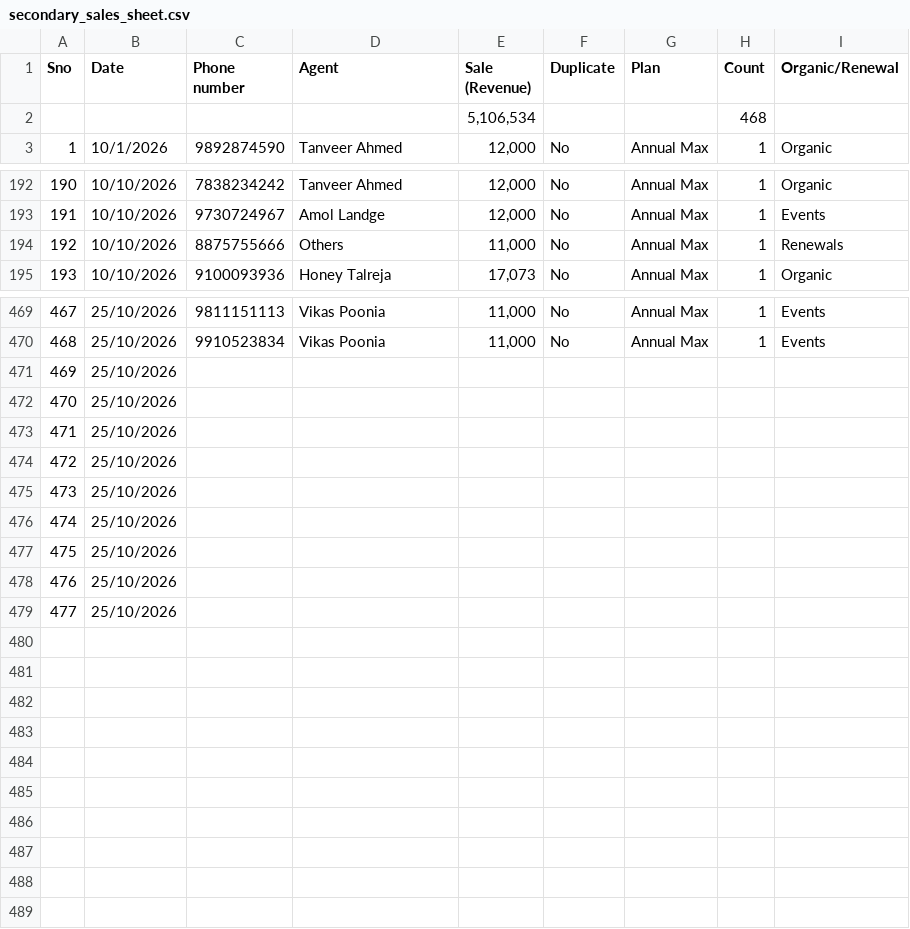
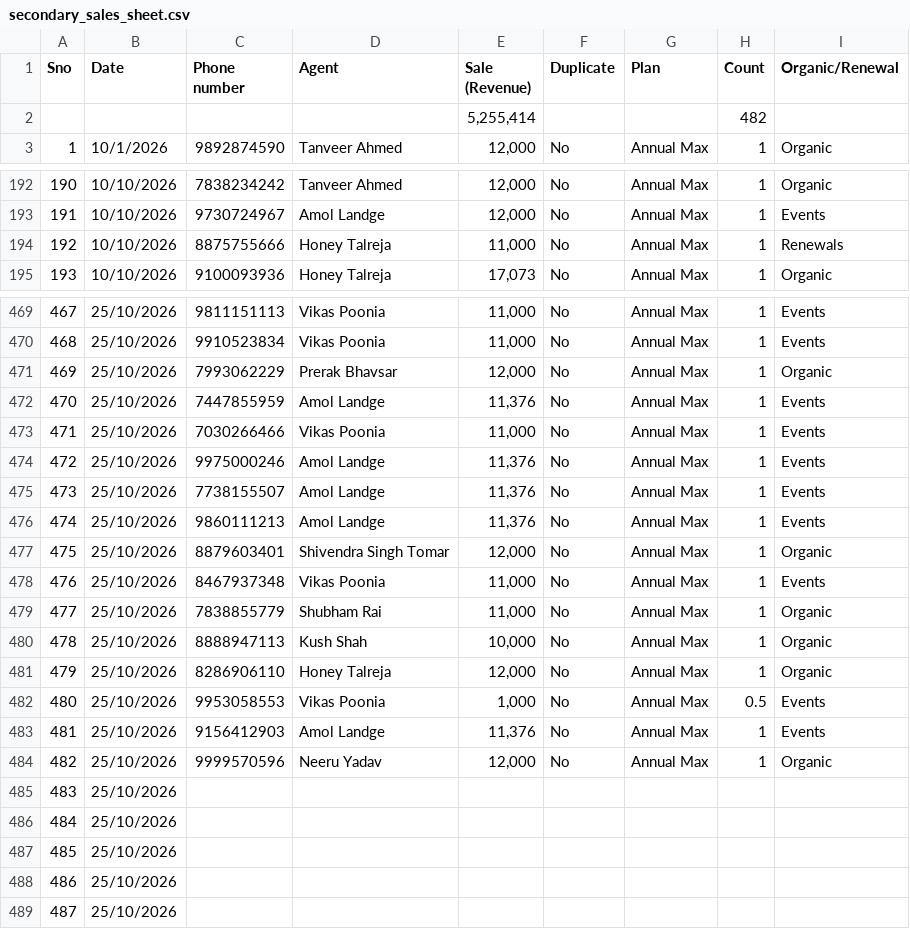
Before and after one commit to Amankr0402/Daily-Sales-Revenue-Report, a CSV file: data/secondary_sales_sheet.csv, drawn as a sheet; only a part is shown, gaps mark what is left out; removed rows and columns are numbered as before the commit, all else as after; the diff covers the shown part only; the diff names each change by its address in the sheet, - before the commit and + after, or states it on an @@ line.

```diff
--- a/data/secondary_sales_sheet.csv
+++ b/data/secondary_sales_sheet.csv
-row 2:  |  |  |  | 5,106,534 |  |  | 468
+row 2:  |  |  |  | 5,255,414 |  |  | 482
-D194 (Agent): Others
+D194 (Agent): Honey Talreja
+row 471: 469 | 25/10/2026 | 7993062229 | Prerak Bhavsar | 12,000 | No | Annual Max | 1 | Organic
+row 472: 470 | 25/10/2026 | 7447855959 | Amol Landge | 11,376 | No | Annual Max | 1 | Events
+row 473: 471 | 25/10/2026 | 7030266466 | Vikas Poonia | 11,000 | No | Annual Max | 1 | Events
+row 474: 472 | 25/10/2026 | 9975000246 | Amol Landge | 11,376 | No | Annual Max | 1 | Events
+row 475: 473 | 25/10/2026 | 7738155507 | Amol Landge | 11,376 | No | Annual Max | 1 | Events
+row 476: 474 | 25/10/2026 | 9860111213 | Amol Landge | 11,376 | No | Annual Max | 1 | Events
+row 477: 475 | 25/10/2026 | 8879603401 | Shivendra Singh Tomar | 12,000 | No | Annual Max | 1 | Organic
+row 478: 476 | 25/10/2026 | 8467937348 | Vikas Poonia | 11,000 | No | Annual Max | 1 | Events
+row 479: 477 | 25/10/2026 | 7838855779 | Shubham Rai | 11,000 | No | Annual Max | 1 | Organic
+row 480: 478 | 25/10/2026 | 8888947113 | Kush Shah | 10,000 | No | Annual Max | 1 | Organic
+row 481: 479 | 25/10/2026 | 8286906110 | Honey Talreja | 12,000 | No | Annual Max | 1 | Organic
+row 482: 480 | 25/10/2026 | 9953058553 | Vikas Poonia | 1,000 | No | Annual Max | 0.5 | Events
+row 483: 481 | 25/10/2026 | 9156412903 | Amol Landge | 11,376 | No | Annual Max | 1 | Events
+row 484: 482 | 25/10/2026 | 9999570596 | Neeru Yadav | 12,000 | No | Annual Max | 1 | Organic
@@ column A (Sno) renumbered between rows 485 and 489 @@
-row 476: 474 | 25/10/2026
-row 477: 475 | 25/10/2026
-row 478: 476 | 25/10/2026
-row 479: 477 | 25/10/2026
```
Also changed, not shown: 1 edited cell elsewhere in this file, data/missed_leads_details.csv, data/new_users_delivery_status_details.csv, 28 other files.
